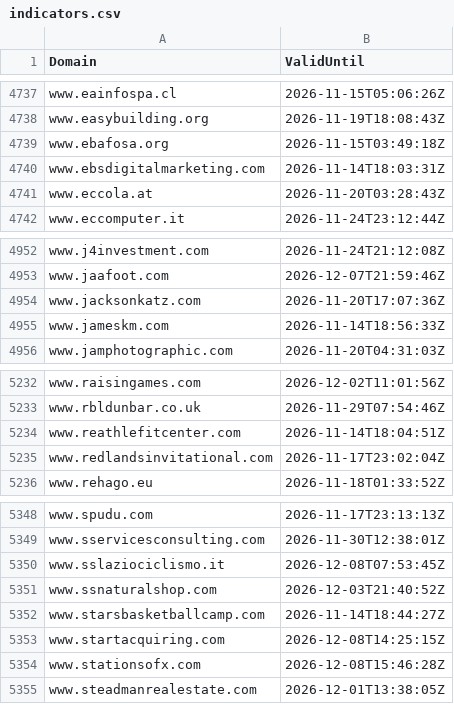
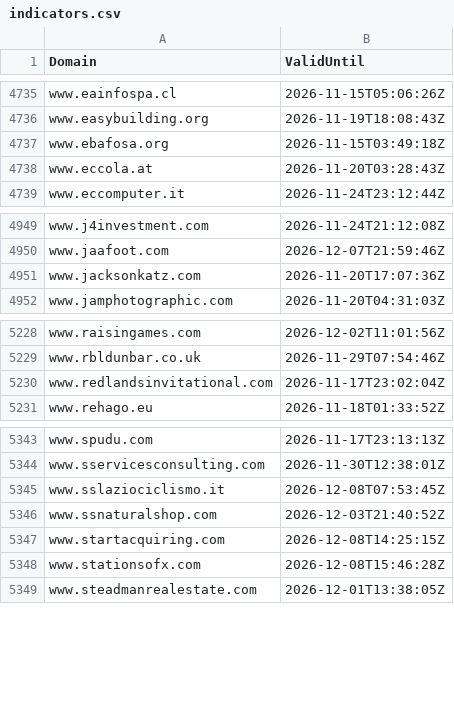
Before and after one commit to kqlen/clickfix-domain-feed-public, a CSV file: feeds/indicators.csv, drawn as a sheet; only a part is shown, gaps mark what is left out; the diff covers the shown part only.

```diff
--- a/feeds/indicators.csv
+++ b/feeds/indicators.csv
@@ -4739,3 +4737,2 @@
 "www.ebafosa.org","2026-11-15T03:49:18Z"
-"www.ebsdigitalmarketing.com","2026-11-14T18:03:31Z"
 "www.eccola.at","2026-11-20T03:28:43Z"
@@ -4954,3 +4951,2 @@
 "www.jacksonkatz.com","2026-11-20T17:07:36Z"
-"www.jameskm.com","2026-11-14T18:56:33Z"
 "www.jamphotographic.com","2026-11-20T04:31:03Z"
@@ -5233,3 +5229,2 @@
 "www.rbldunbar.co.uk","2026-11-29T07:54:46Z"
-"www.reathlefitcenter.com","2026-11-14T18:04:51Z"
 "www.redlandsinvitational.com","2026-11-17T23:02:04Z"
@@ -5351,3 +5346,2 @@
 "www.ssnaturalshop.com","2026-12-03T21:40:52Z"
-"www.starsbasketballcamp.com","2026-11-14T18:44:27Z"
 "www.startacquiring.com","2026-12-08T14:25:15Z"
```
Also changed, not shown: 4 added rows and 6 removed rows elsewhere in this file.
